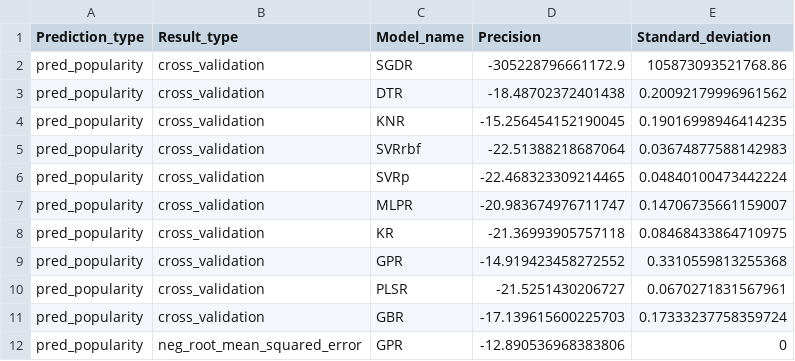
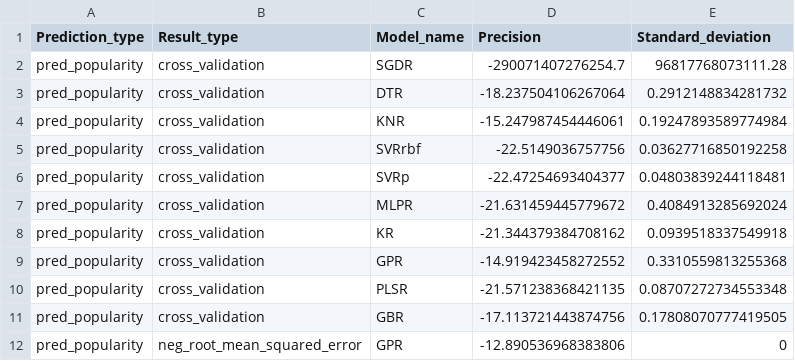
Before and after one commit to enjoychallenge/muni-chronotypy, a CSV file: mlearn/precision.csv, drawn as a sheet.

Commit message:
Mark evaluation set data in results

```diff
--- a/mlearn/precision.csv
+++ b/mlearn/precision.csv
@@ -1,12 +1,12 @@
 Prediction_type,Result_type,Model_name,Precision,Standard_deviation
-pred_popularity,cross_validation,SGDR,-305228796661172.9,105873093521768.86
-pred_popularity,cross_validation,DTR,-18.48702372401438,0.20092179996961562
-pred_popularity,cross_validation,KNR,-15.256454152190045,0.19016998946414235
-pred_popularity,cross_validation,SVRrbf,-22.51388218687064,0.03674877588142983
-pred_popularity,cross_validation,SVRp,-22.468323309214465,0.04840100473442224
-pred_popularity,cross_validation,MLPR,-20.983674976711747,0.14706735661159007
-pred_popularity,cross_validation,KR,-21.36993905757118,0.08468433864710975
+pred_popularity,cross_validation,SGDR,-290071407276254.7,96817768073111.28
+pred_popularity,cross_validation,DTR,-18.237504106267064,0.2912148834281732
+pred_popularity,cross_validation,KNR,-15.247987454446061,0.19247893589774984
+pred_popularity,cross_validation,SVRrbf,-22.5149036757756,0.03627716850192258
+pred_popularity,cross_validation,SVRp,-22.47254693404377,0.04803839244118481
+pred_popularity,cross_validation,MLPR,-21.631459445779672,0.4084913285692024
+pred_popularity,cross_validation,KR,-21.344379384708162,0.0939518337549918
 pred_popularity,cross_validation,GPR,-14.919423458272552,0.3310559813255368
-pred_popularity,cross_validation,PLSR,-21.5251430206727,0.0670271831567961
-pred_popularity,cross_validation,GBR,-17.139615600225703,0.17333237758359724
+pred_popularity,cross_validation,PLSR,-21.571238368421135,0.08707272734553348
+pred_popularity,cross_validation,GBR,-17.113721443874756,0.17808070777419505
 pred_popularity,neg_root_mean_squared_error,GPR,-12.890536968383806,0
```
Also changed, not shown: 2 other files.
